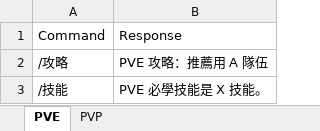
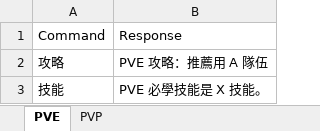
Before and after one commit to SzuYuan521/DiscordBot, an Excel workbook: DiscordBot/DiscordBot/Commands.xlsx, sheet PVE, drawn as a sheet; values as stored, in another font and other column widths than the file's, no borders; the diff names each change by its address in the sheet, - before the commit and + after, or states it on an @@ line.

```diff
--- a/DiscordBot/DiscordBot/Commands.xlsx (sheet PVE)
+++ b/DiscordBot/DiscordBot/Commands.xlsx (sheet PVE)
-A2: /攻略
+A2: 攻略
-A3: /技能
+A3: 技能
```
Also changed, not shown: sheet PVP, 3 other files.
